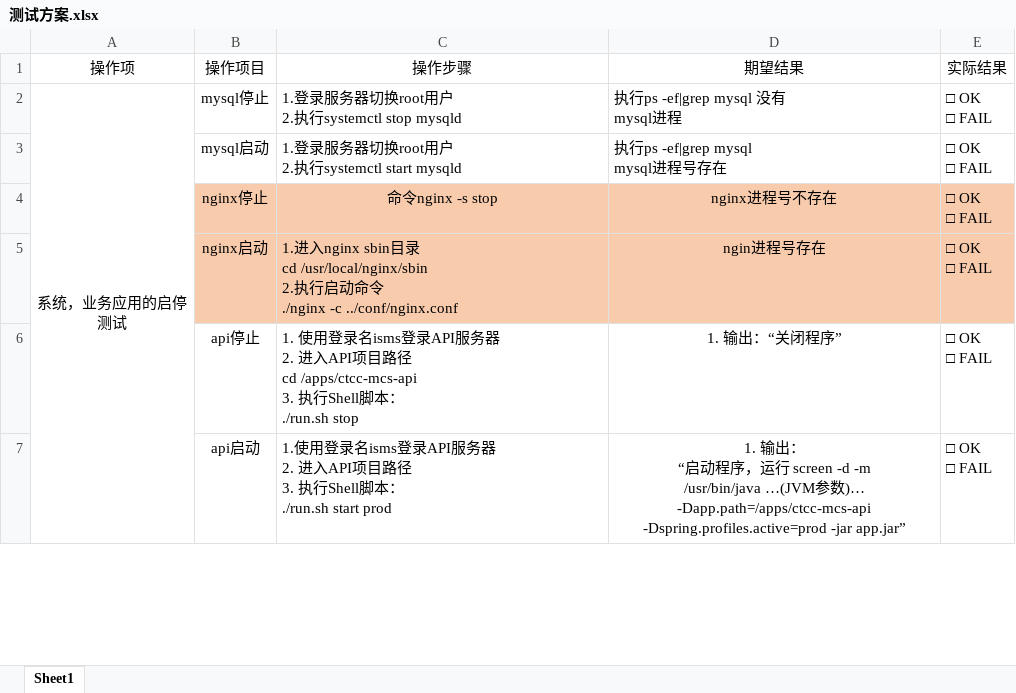
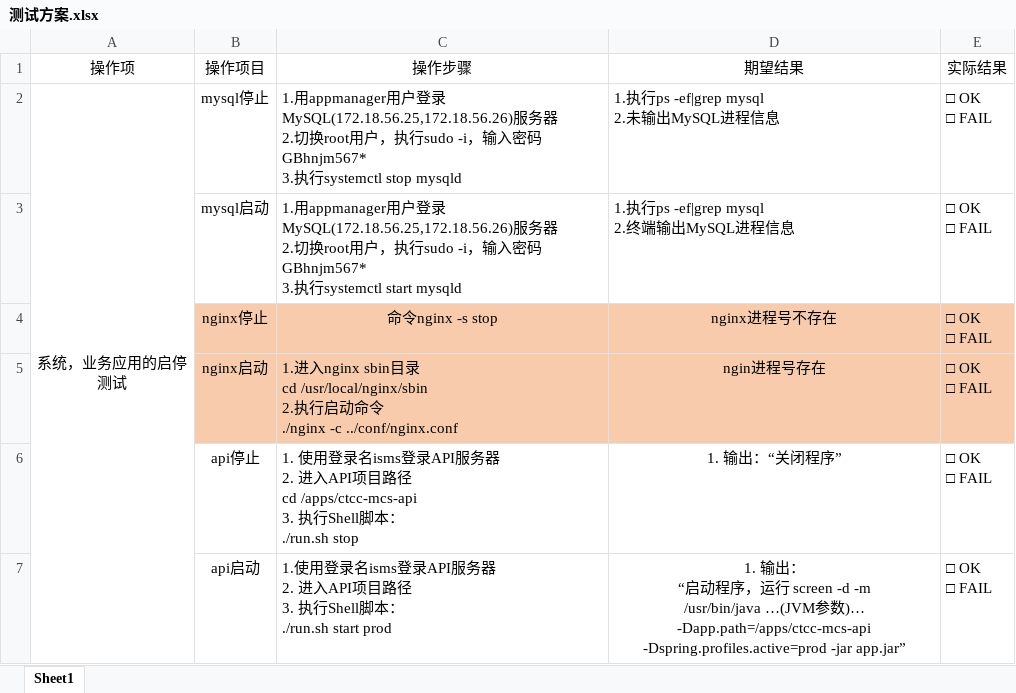
Before and after one commit to YangYuChina/mcs-doc, an Excel workbook: 交维文档第四版/测试方案.xlsx, sheet Sheet1, drawn as a sheet; only a part is shown; values as stored, in another font and other column widths than the file's, no borders; ↵ is a line break in a cell; the diff names each change by its address in the sheet, - before the commit and + after, or states it on an @@ line.

Commit message:
刘岩Mysql测试方案

```diff
--- a/交维文档第四版/测试方案.xlsx (sheet Sheet1)
+++ b/交维文档第四版/测试方案.xlsx (sheet Sheet1)
-C2 (操作步骤): 1.登录服务器切换root用户 ↵ 2.执行systemctl stop…
+C2 (操作步骤): 1.用appmanager用户登录MySQL(172.18.56.25,172.18.56.26)服务器 ↵ 2.切换root用户，执行sudo -i，输入密码GBhnjm567* ↵ 3.执行systemctl stop…
-D2 (期望结果): 执行ps -ef|grep mysql 没有 ↵ mysql进程
+D2 (期望结果): 1.执行ps -ef|grep mysql ↵ 2.未输出MySQL进程信息
-C3 (操作步骤): 1.登录服务器切换root用户 ↵ 2.执行systemctl start…
+C3 (操作步骤): 1.用appmanager用户登录MySQL(172.18.56.25,172.18.56.26)服务器 ↵ 2.切换root用户，执行sudo -i，输入密码GBhnjm567* ↵ 3.执行systemctl start…
-D3 (期望结果): 执行ps -ef|grep mysql ↵ mysql进程号存在
+D3 (期望结果): 1.执行ps -ef|grep mysql ↵ 2.终端输出MySQL进程信息
```
